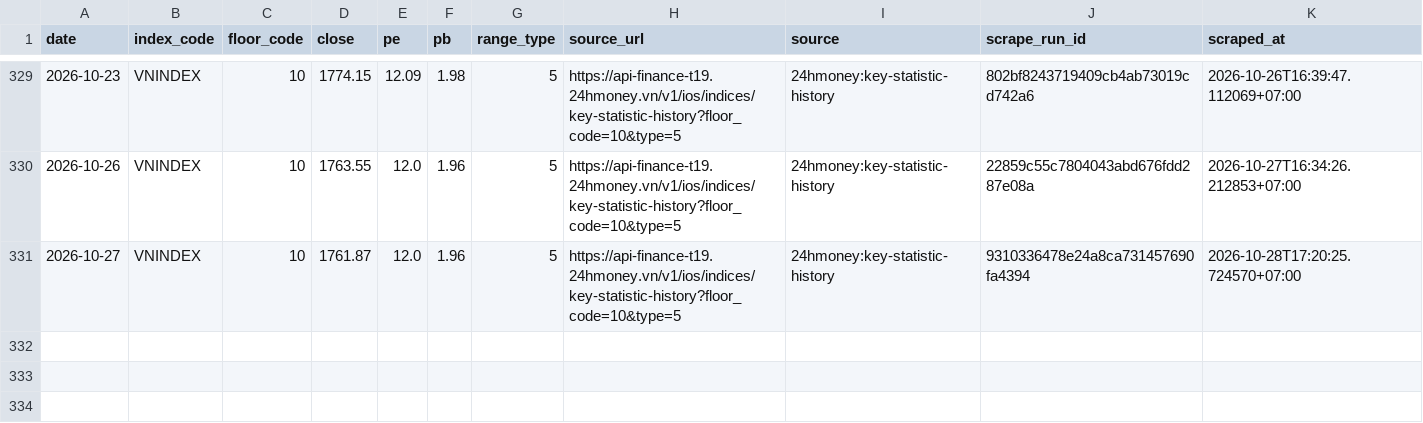
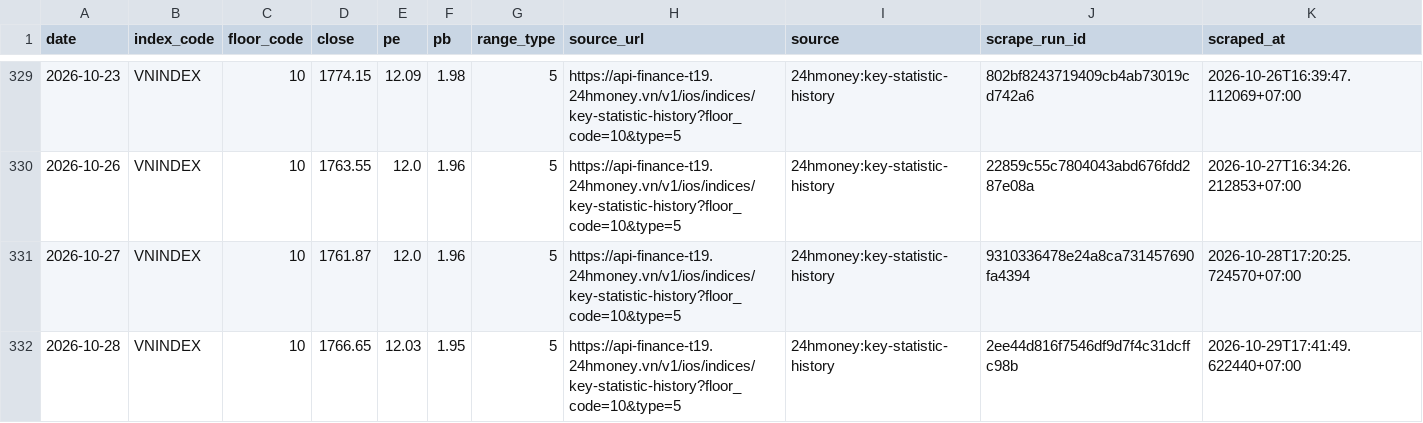
Before and after one commit to cuocsongthinhvuong8868-sketch/onl_quant-platform, a CSV file: data_lake/pvgo/vnindex_valuation_history.csv, drawn as a sheet; only a part is shown, gaps mark what is left out; the diff names each change by its address in the sheet, - before the commit and + after, or states it on an @@ line.

```diff
--- a/data_lake/pvgo/vnindex_valuation_history.csv
+++ b/data_lake/pvgo/vnindex_valuation_history.csv
+row 332: 2026-10-28 | VNINDEX | 10 | 1766.65 | 12.03 | 1.95 | 5 | https://api-finance-t19.24hmoney.vn/v1/ios/indices/key-statistic-history?floor_code=10&type=5 | 24hmoney:key-statistic-history | 2ee44d816f7546df9d7f4c31dcffc98b | 2026-10-29T17:41:49.622440+07:00
```
Also changed, not shown: 1 other file.
